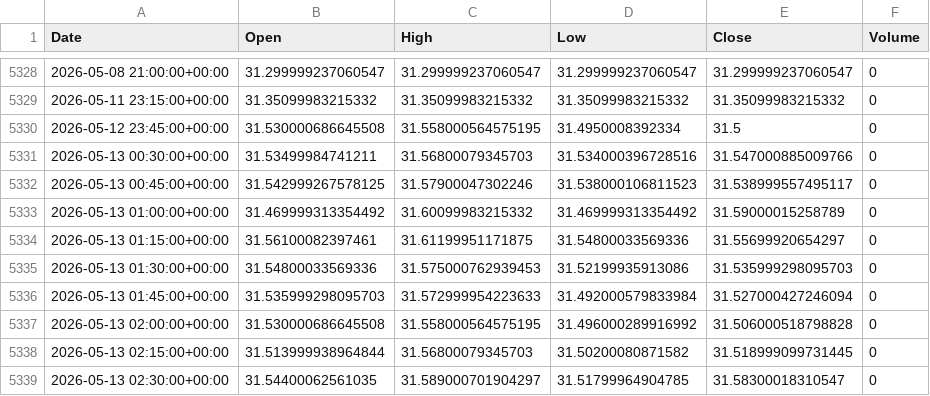
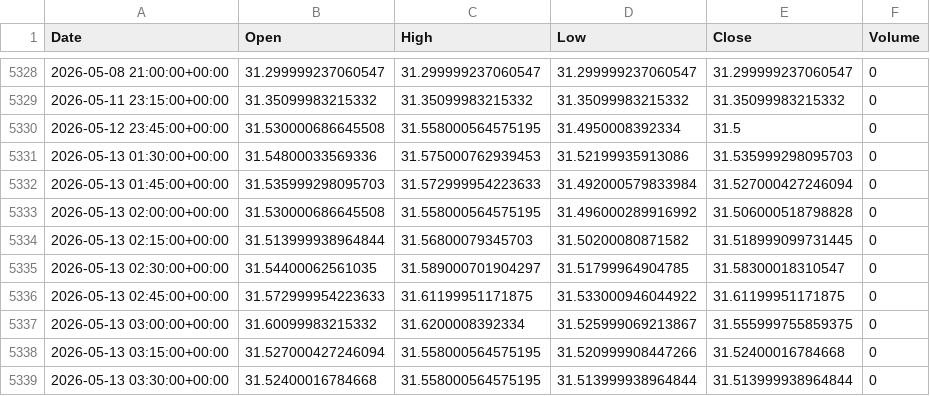
Before and after one commit to ericsutw/basic, a CSV file: data/currency/USDTWD.csv, drawn as a sheet; only a part is shown, gaps mark what is left out; the shorter side is filled out with more unchanged rows.

```diff
--- a/data/currency/USDTWD.csv
+++ b/data/currency/USDTWD.csv
@@ -5330,6 +5330,2 @@
 2026-05-12 23:45:00+00:00,31.530000686645508,31.558000564575195,31.4950008392334,31.5,0
-2026-05-13 00:30:00+00:00,31.53499984741211,31.56800079345703,31.534000396728516,31.547000885009766,0
-2026-05-13 00:45:00+00:00,31.542999267578125,31.57900047302246,31.538000106811523,31.538999557495117,0
-2026-05-13 01:00:00+00:00,31.469999313354492,31.60099983215332,31.469999313354492,31.59000015258789,0
-2026-05-13 01:15:00+00:00,31.56100082397461,31.61199951171875,31.54800033569336,31.55699920654297,0
 2026-05-13 01:30:00+00:00,31.54800033569336,31.575000762939453,31.52199935913086,31.535999298095703,0
```
Also changed, not shown: data/currency/BTC.csv, data/currency/IntlGold.csv, 1 other file.
